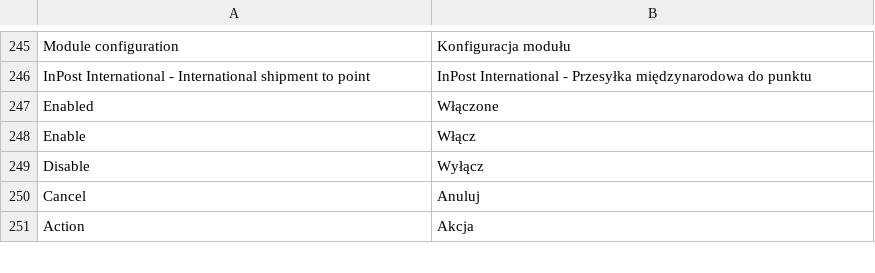
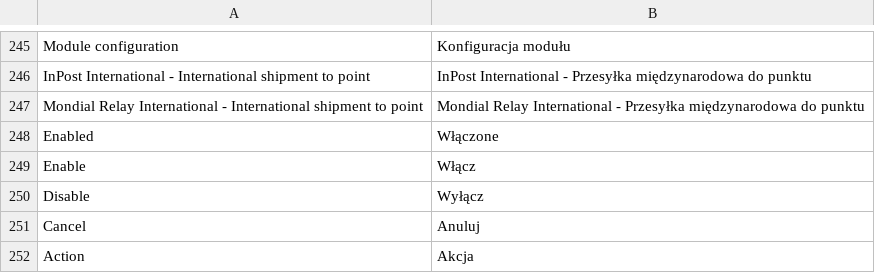
Before and after one commit to groomershop/inpostinternational, a CSV file: i18n/pl_PL.csv, drawn as a sheet; only a part is shown, gaps mark what is left out.

Commit message:
Added Mondial Relay as second shipping method.

```diff
--- a/i18n/pl_PL.csv
+++ b/i18n/pl_PL.csv
@@ -246,2 +246,3 @@
 "InPost International - International shipment to point","InPost International - Przesyłka międzynarodowa do punktu"
+"Mondial Relay International - International shipment to point","Mondial Relay International - Przesyłka międzynarodowa do punktu"
 "Enabled","Włączone"
```
Also changed, not shown: i18n/en_US.csv, 24 other files.
